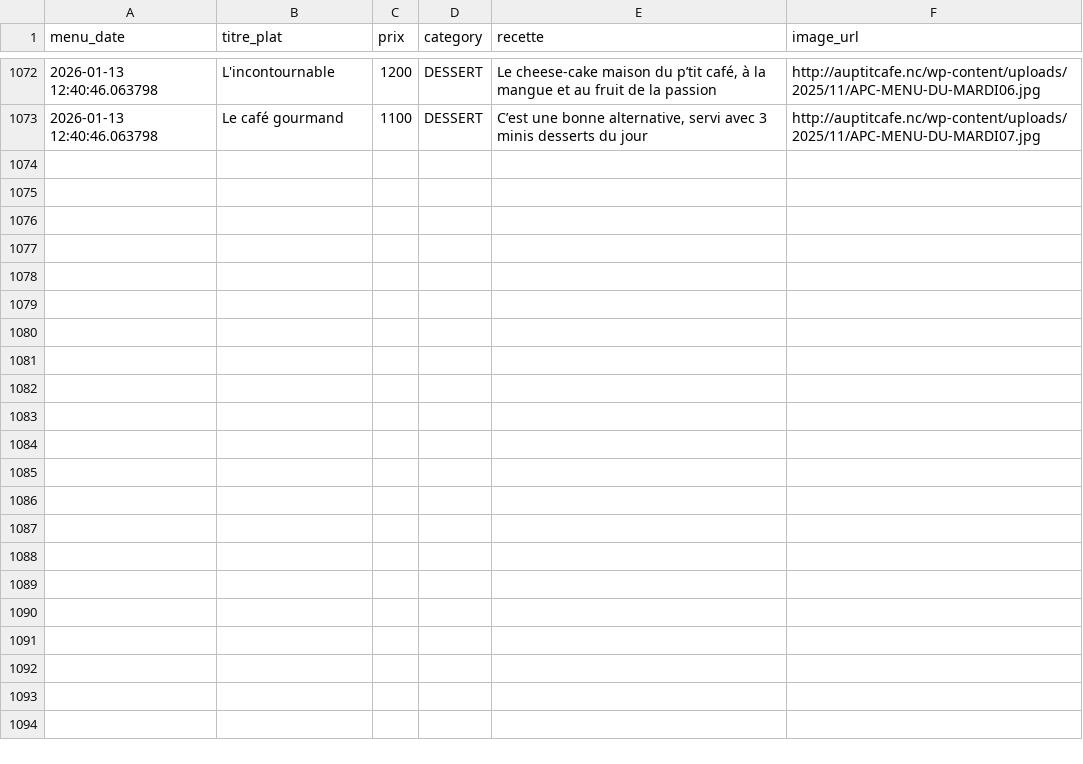
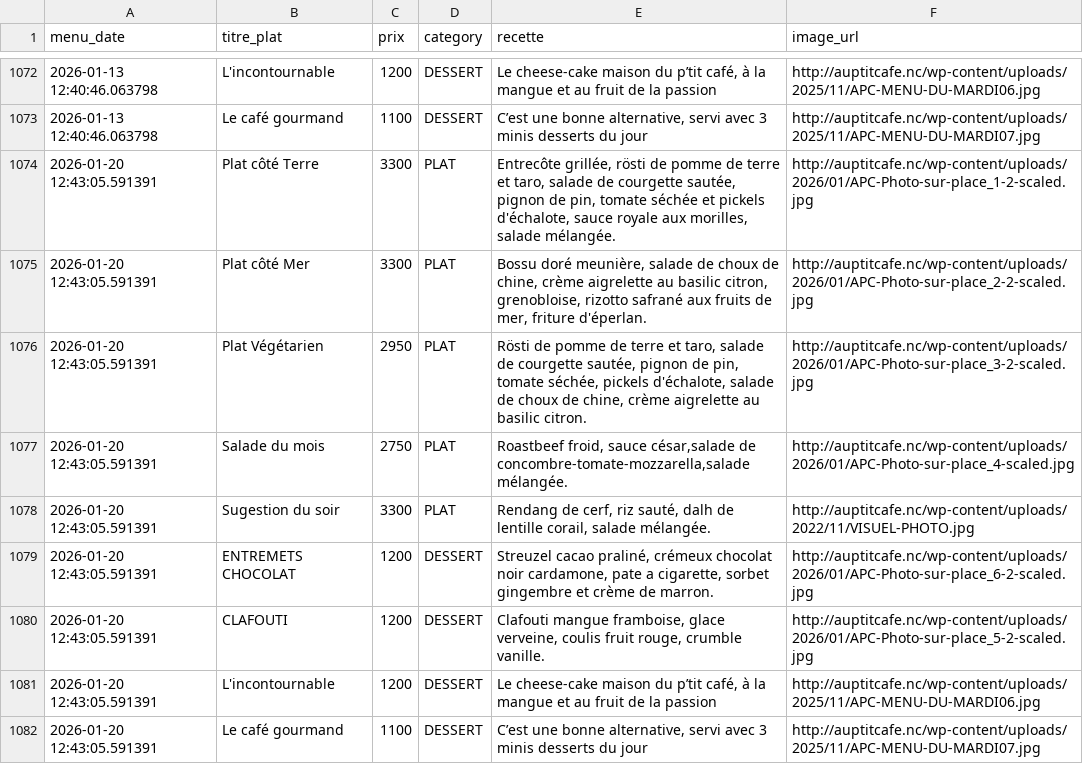
Before and after one commit to adriens/auptitcafe-data, a CSV file: data/menus_hist.csv, drawn as a sheet; only a part is shown, gaps mark what is left out; the diff names each change by its address in the sheet, - before the commit and + after, or states it on an @@ line.

Commit message:
🔁 Daily snapshot des menus 📜, cf #1

```diff
--- a/data/menus_hist.csv
+++ b/data/menus_hist.csv
+row 1074: 2026-01-20 12:43:05.591391 | Plat côté Terre | 3300 | PLAT | Entrecôte grillée, rösti de pomme de terre et taro, salade de courgette sautée, pignon de pin, tomate séchée et pickels d'échalote, sauce royale aux morilles, salade mélangée. | http://auptitcafe.nc/wp-content/uploads/2026/01/APC-Photo-sur-place_1-2-scaled.jpg
+row 1075: 2026-01-20 12:43:05.591391 | Plat côté Mer | 3300 | PLAT | Bossu doré meunière, salade de choux de chine, crème aigrelette au basilic citron, grenobloise, rizotto safrané aux fruits de mer, friture d'éperlan. | http://auptitcafe.nc/wp-content/uploads/2026/01/APC-Photo-sur-place_2-2-scaled.jpg
+row 1076: 2026-01-20 12:43:05.591391 | Plat Végétarien | 2950 | PLAT | Rösti de pomme de terre et taro, salade de courgette sautée, pignon de pin, tomate séchée, pickels d'échalote, salade de choux de chine, crème aigrelette au basilic citron. | http://auptitcafe.nc/wp-content/uploads/2026/01/APC-Photo-sur-place_3-2-scaled.jpg
+row 1077: 2026-01-20 12:43:05.591391 | Salade du mois | 2750 | PLAT | Roastbeef froid, sauce césar,salade de concombre-tomate-mozzarella,salade mélangée. | http://auptitcafe.nc/wp-content/uploads/2026/01/APC-Photo-sur-place_4-scaled.jpg
+row 1078: 2026-01-20 12:43:05.591391 | Sugestion du soir | 3300 | PLAT | Rendang de cerf, riz sauté, dalh de lentille corail, salade mélangée. | http://auptitcafe.nc/wp-content/uploads/2022/11/VISUEL-PHOTO.jpg
+row 1079: 2026-01-20 12:43:05.591391 | ENTREMETS CHOCOLAT | 1200 | DESSERT | Streuzel cacao praliné, crémeux chocolat noir cardamone, pate a cigarette, sorbet gingembre et crème de marron. | http://auptitcafe.nc/wp-content/uploads/2026/01/APC-Photo-sur-place_6-2-scaled.jpg
+row 1080: 2026-01-20 12:43:05.591391 | CLAFOUTI | 1200 | DESSERT | Clafouti mangue framboise, glace verveine, coulis fruit rouge, crumble vanille. | http://auptitcafe.nc/wp-content/uploads/2026/01/APC-Photo-sur-place_5-2-scaled.jpg
+row 1081: 2026-01-20 12:43:05.591391 | L'incontournable | 1200 | DESSERT | Le cheese-cake maison du p’tit café, à la mangue et au fruit de la passion | http://auptitcafe.nc/wp-content/uploads/2025/11/APC-MENU-DU-MARDI06.jpg
+row 1082: 2026-01-20 12:43:05.591391 | Le café gourmand | 1100 | DESSERT | C’est une bonne alternative, servi avec 3 minis desserts du jour | http://auptitcafe.nc/wp-content/uploads/2025/11/APC-MENU-DU-MARDI07.jpg
```
Also changed, not shown: data/current_menus.csv, data/current_menus_headers.csv.
